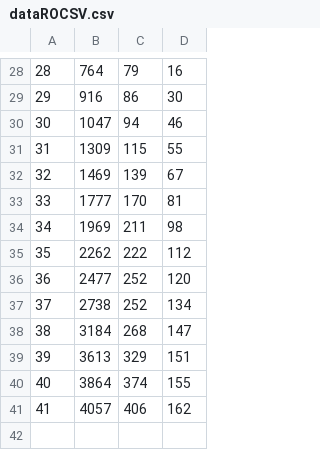
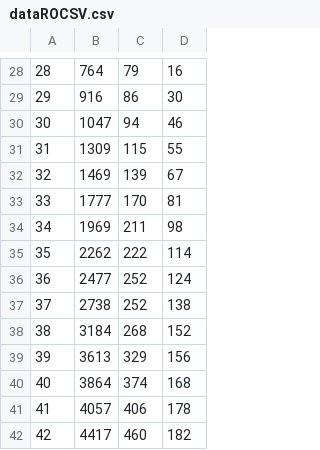
Before and after one commit to lorandparajdi/COVID-19-RO, a CSV file: dataROCSV.csv, drawn as a sheet; only a part is shown, gaps mark what is left out.

Commit message:
Update dataROCSV.csv

```diff
--- a/dataROCSV.csv
+++ b/dataROCSV.csv
@@ -34,8 +34,9 @@
 34,1969,211,98
-35,2262,222,112
-36,2477,252,120
-37,2738,252,134
-38,3184,268,147
-39,3613,329,151
-40,3864,374,155
-41,4057,406,162
+35,2262,222,114
+36,2477,252,124
+37,2738,252,138
+38,3184,268,152
+39,3613,329,156
+40,3864,374,168
+41,4057,406,178
+42,4417,460,182
```
